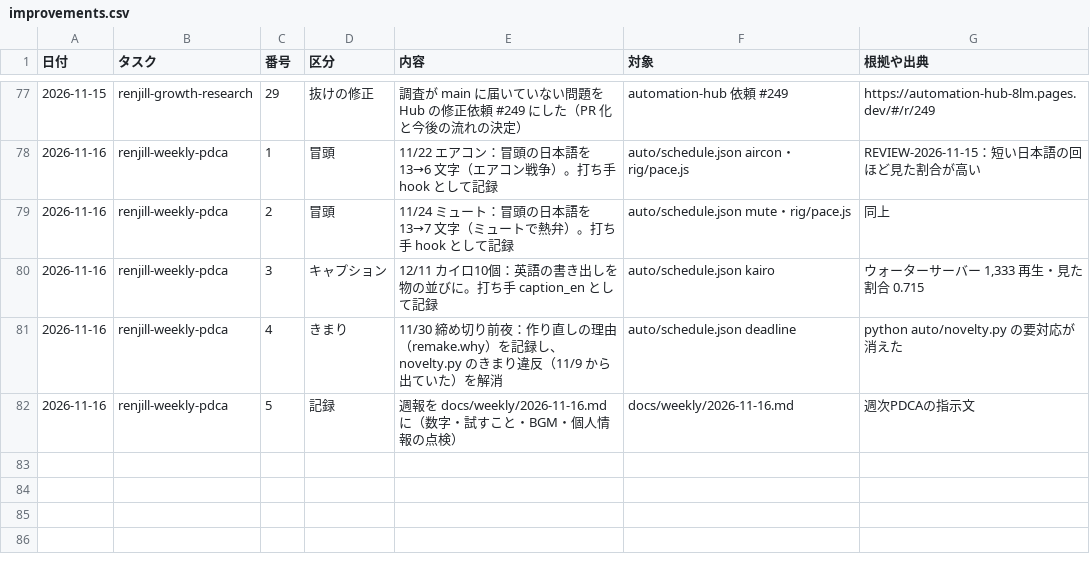
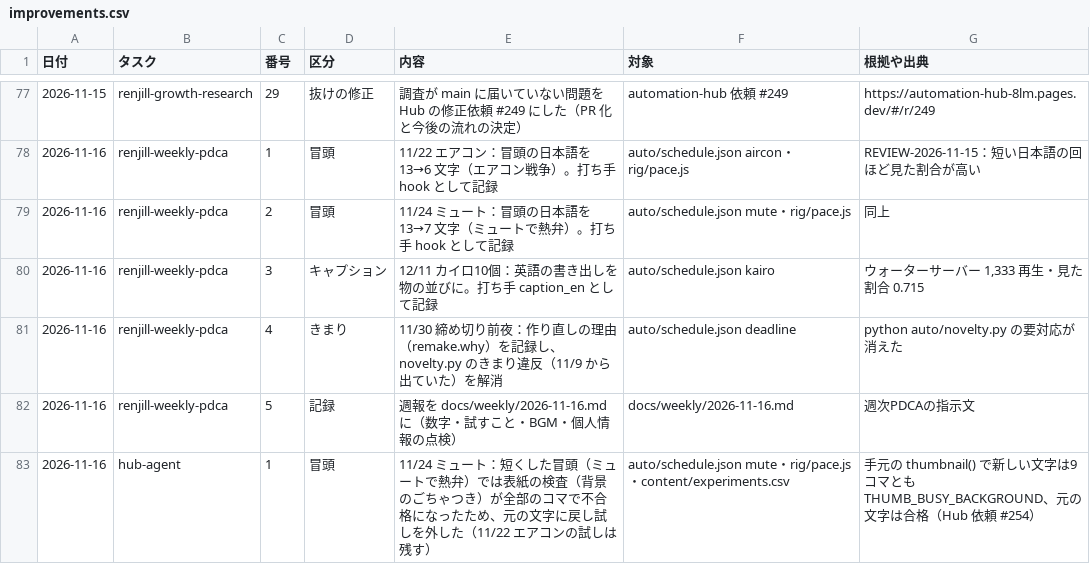
Before and after one commit to ibato-byte/renjill-auto, a CSV file: content/improvements.csv, drawn as a sheet; only a part is shown, gaps mark what is left out.

```diff
--- a/content/improvements.csv
+++ b/content/improvements.csv
@@ -82 +82,2 @@
 2026-11-16,renjill-weekly-pdca,5,記録,週報を docs/weekly/2026-11-16.md に（数字・試すこと・BGM・個人情報の点検）,docs/weekly/2026-11-16.md,週次PDCAの指示文
+2026-11-16,hub-agent,1,冒頭,11/24 ミュート：短くした冒頭（ミュートで熱弁）では表紙の検査（背景のごちゃつき）が全部のコマで不合格になったため、元の文字に戻し試しを外した（11/22 エアコンの試しは残す）,auto/schedule.json mute・rig/pace.js・content/experiments.csv,手元の thumbnail() で新しい文字は9コマとも THUMB_BUSY_BACKGROUND、元の文字は合格（Hub 依頼 #254）
```
Also changed, not shown: content/experiments.csv, 2 other files.
